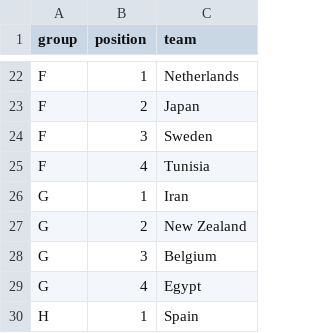
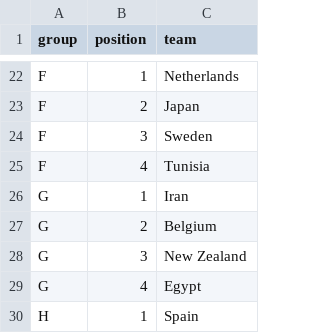
Before and after one commit to pedrosant-anna/bolao-copa-2026-x7q9p, a CSV file: data/scored_outputs/actual_group_standings.csv, drawn as a sheet; only a part is shown, gaps mark what is left out.

```diff
--- a/data/scored_outputs/actual_group_standings.csv
+++ b/data/scored_outputs/actual_group_standings.csv
@@ -26,4 +26,4 @@ F,4,Tunisia
 G,1,Iran
-G,2,New Zealand
-G,3,Belgium
+G,2,Belgium
+G,3,New Zealand
 G,4,Egypt
```
Also changed, not shown: data/results/actual_results.csv, data/scored_outputs/actual_third_place_ranking.csv, 5 other files.
